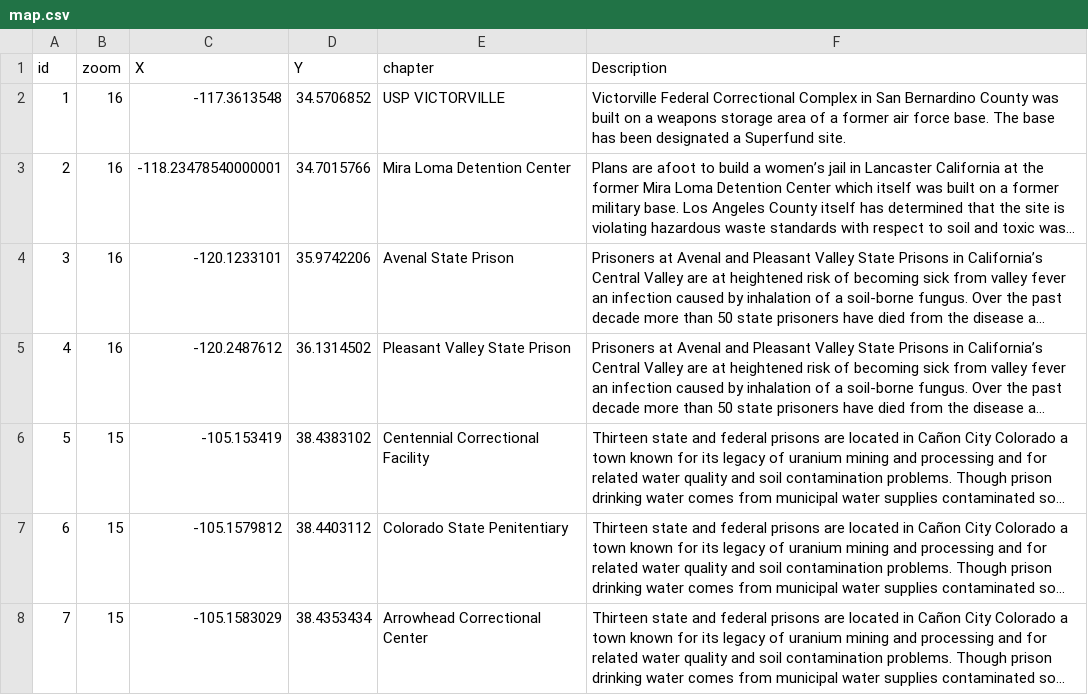
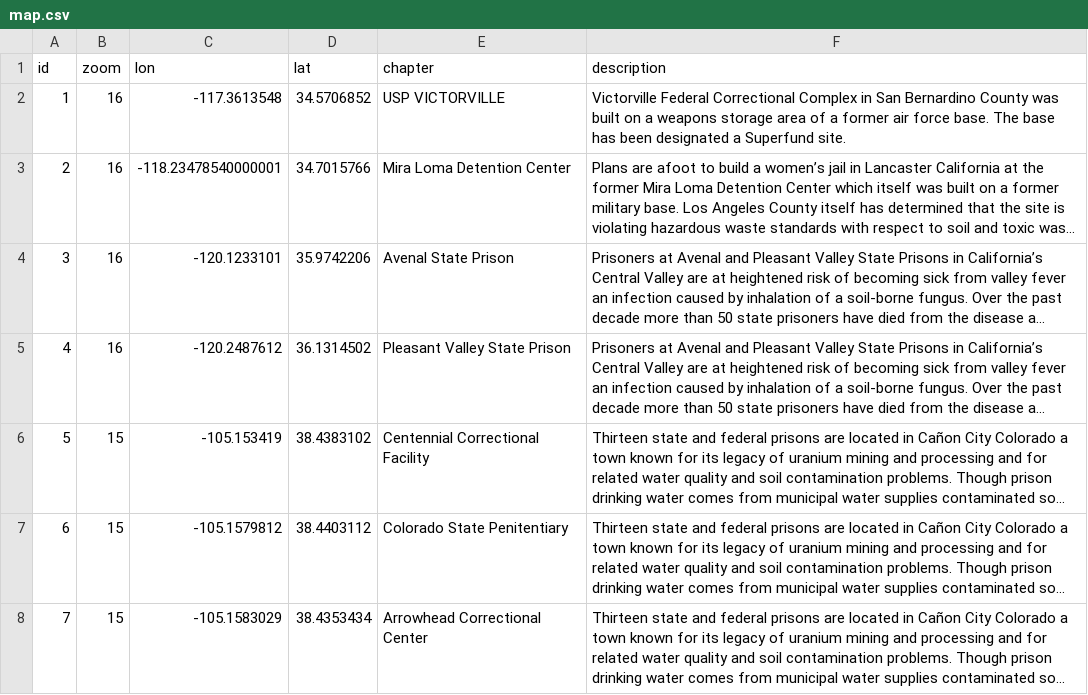
Before and after one commit to paigewilliams/leaflet-storymap, a CSV file: map.csv, drawn as a sheet; only a part is shown; long unchanged cells end in ….

Commit message:
Update map.csv

```diff
--- a/map.csv
+++ b/map.csv
@@ -1,2 +1,2 @@
-id,zoom,X,Y,chapter,Description
+id,zoom,lon,lat,chapter,description
 1,16,-117.3613548,34.5706852,USP VICTORVILLE,Victorville Federal Correctional Complex in San Bernardino County was built on a weapons storage area of a former air force base. The base has been designated a Superfund site.
```
